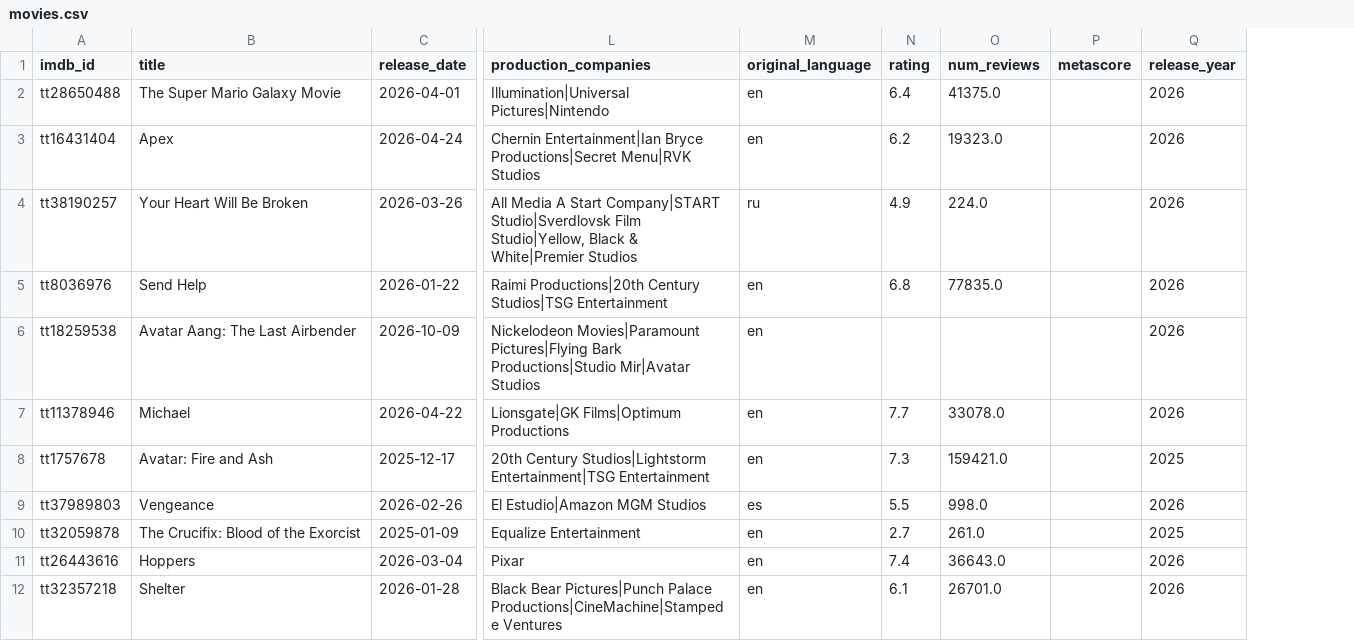
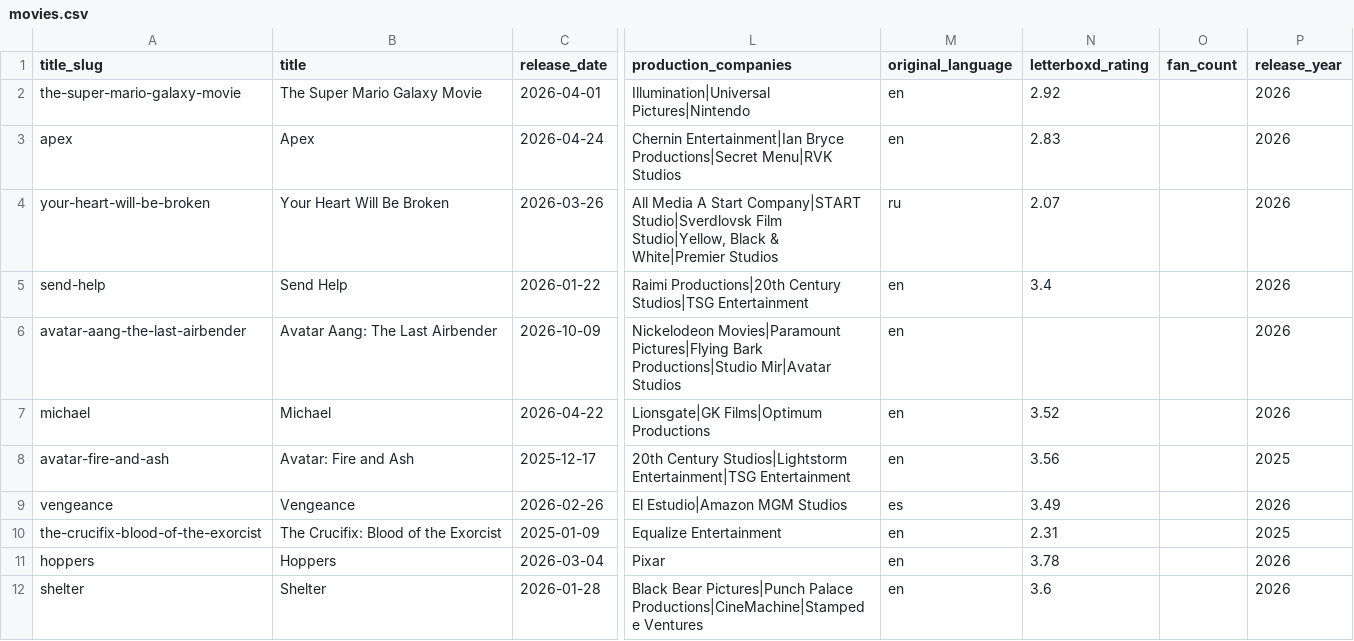
Before and after one commit to lacygus/stat418-tools-in-datascience-2026, a CSV file: week-4/assignment-2/submissions/sungjinchoi/data/processed/movies.csv, drawn as a sheet; only a part is shown, gaps mark what is left out; removed rows and columns are numbered as before the commit, all else as after; the diff names each change by its address in the sheet, - before the commit and + after, or states it on an @@ line.

Commit message:
Switch to Letterboxd scraping for homework 2

```diff
--- a/week-4/assignment-2/submissions/sungjinchoi/data/processed/movies.csv
+++ b/week-4/assignment-2/submissions/sungjinchoi/data/processed/movies.csv
-column A (imdb_id), rows 2-12: tt28650488 | tt16431404 | tt38190257 | tt8036976 | tt18259538 | tt11378946 | tt1757678 | tt37989803 | tt32059878 | tt26443616 | tt32357218
+column A (title_slug), rows 2-12: the-super-mario-galaxy-movie | apex | your-heart-will-be-broken | send-help | avatar-aang-the-last-airbender | michael | avatar-fire-and-ash | vengeance | the-crucifix-blood-of-the-exorcist | hoppers | shelter
-column N (rating), rows 2-12: 6.4 | 6.2 | 4.9 | 6.8 |  | 7.7 | 7.3 | 5.5 | 2.7 | 7.4 | 6.1
-column O (num_reviews), rows 2-12: 41375.0 | 19323.0 | 224.0 | 77835.0 |  | 33078.0 | 159421.0 | 998.0 | 261.0 | 36643.0 | 26701.0
-column P (metascore), empty
+column N (letterboxd_rating), rows 2-12: 2.92 | 2.83 | 2.07 | 3.4 |  | 3.52 | 3.56 | 3.49 | 2.31 | 3.78 | 3.6
+column O (fan_count), empty
```
Also changed, not shown: 7 other files.
